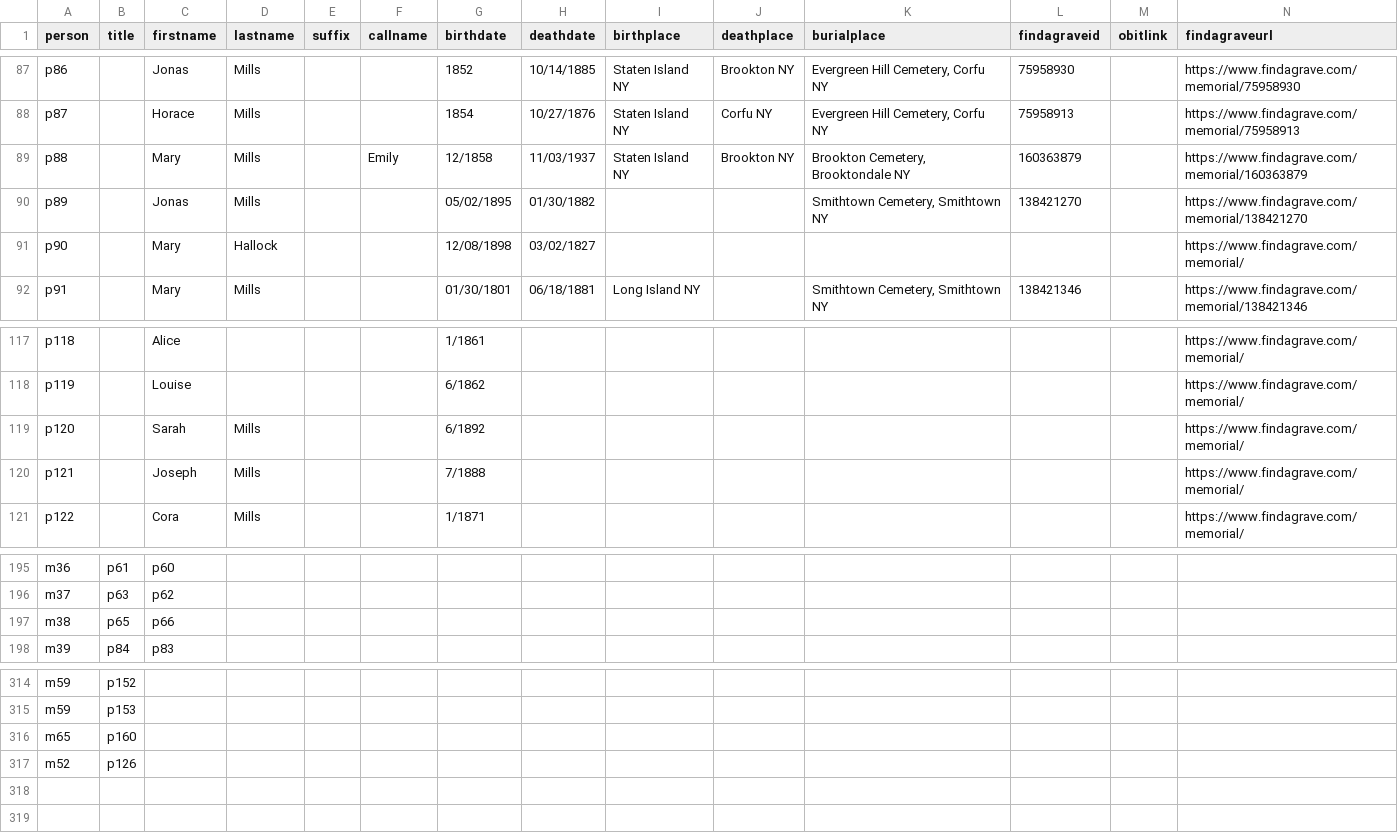
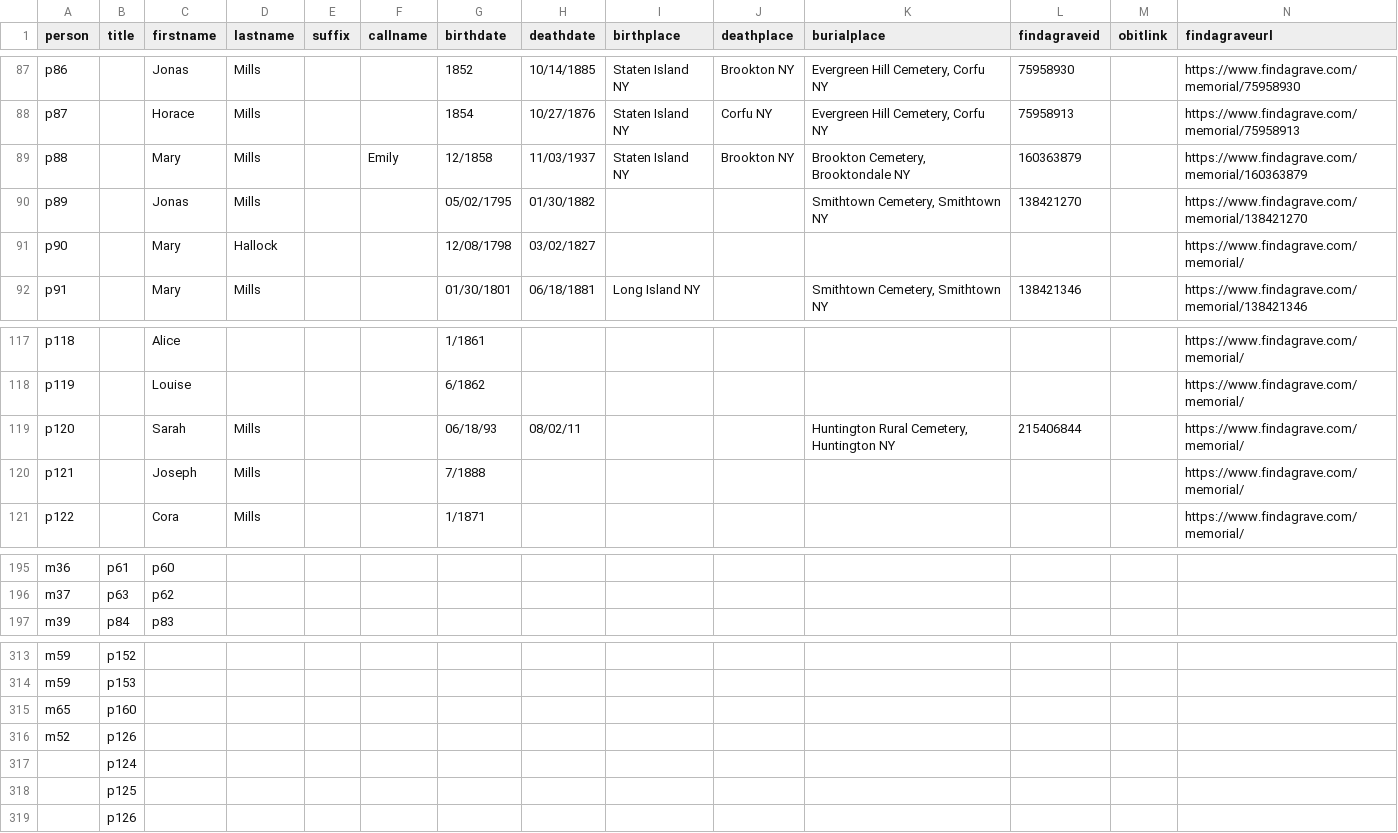
Before and after one commit to ajs17/memills, a CSV file: genealogy-data.csv, drawn as a sheet; only a part is shown, gaps mark what is left out.

Commit message:
fixing typo

```diff
--- a/genealogy-data.csv
+++ b/genealogy-data.csv
@@ -89,4 +89,4 @@ p87,,Horace ,Mills,,,1854,10/27/1876,Staten Island NY,Corfu NY,"Evergreen Hill C
 p88,,Mary,Mills,,Emily,12/1858,11/03/1937,Staten Island NY,Brookton NY,"Brookton Cemetery, Brooktondale NY",160363879,,https://www.findagrave.com/memorial/160363879
-p89,,Jonas,Mills,,,05/02/1895,01/30/1882,,,"Smithtown Cemetery, Smithtown NY",138421270,,https://www.findagrave.com/memorial/138421270
-p90,,Mary,Hallock,,,12/08/1898,03/02/1827,,,,,,https://www.findagrave.com/memorial/
+p89,,Jonas,Mills,,,05/02/1795,01/30/1882,,,"Smithtown Cemetery, Smithtown NY",138421270,,https://www.findagrave.com/memorial/138421270
+p90,,Mary,Hallock,,,12/08/1798,03/02/1827,,,,,,https://www.findagrave.com/memorial/
 p91,,Mary,Mills,,,01/30/1801,06/18/1881,Long Island NY,,"Smithtown Cemetery, Smithtown NY",138421346,,https://www.findagrave.com/memorial/138421346
@@ -118,3 +118,3 @@ p118,,Alice,,,,1/1861,,,,,,,https://www.findagrave.com/memorial/
 p119,,Louise,,,,6/1862,,,,,,,https://www.findagrave.com/memorial/
-p120,,Sarah,Mills,,,6/1892,,,,,,,https://www.findagrave.com/memorial/
+p120,,Sarah,Mills,,,06/18/93,08/02/11,,,"Huntington Rural Cemetery, Huntington NY",215406844,,https://www.findagrave.com/memorial/
 p121,,Joseph,Mills,,,7/1888,,,,,,,https://www.findagrave.com/memorial/
@@ -196,3 +196,2 @@ m36,p61,p60,,,,,,,,,,,
 m37,p63,p62,,,,,,,,,,,
-m38,p65,p66,,,,,,,,,,,
 m39,p84,p83,,,,,,,,,,,
@@ -317 +316,4 @@ m65,p160,,,,,,,,,,,,
 m52,p126,,,,,,,,,,,,
+,p124,,,,,,,,,,,,
+,p125,,,,,,,,,,,,
+,p126,,,,,,,,,,,,
```
Also changed, not shown: 37 other files.
